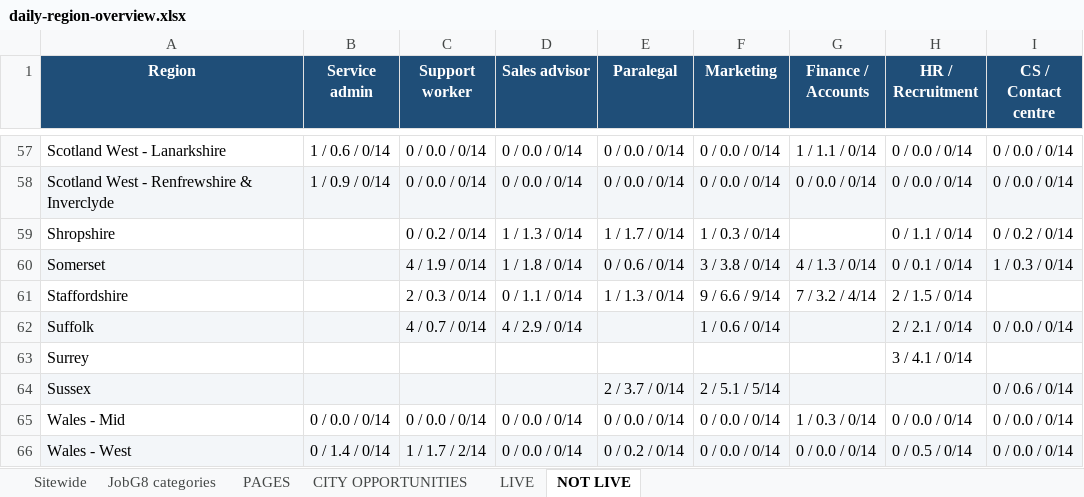
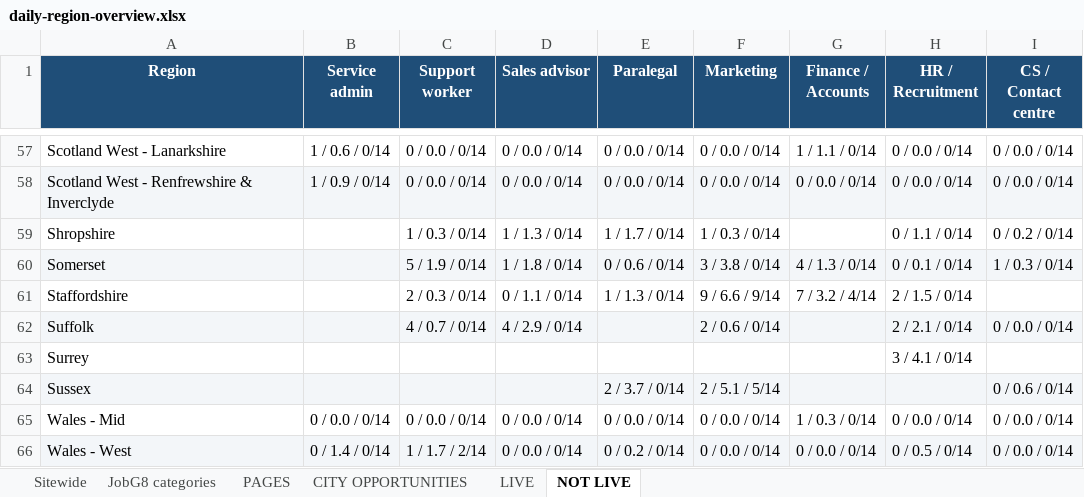
Before and after one commit to Jopa10/ontapjobsearch.com, an Excel workbook: pipeline/reports-daily/daily-region-overview.xlsx, sheet NOT LIVE, drawn as a sheet; only a part is shown, gaps mark what is left out; values as stored, in another font and other column widths than the file's, no borders; the diff covers the shown part only; the diff names each change by its address in the sheet, - before the commit and + after, or states it on an @@ line.

```diff
--- a/pipeline/reports-daily/daily-region-overview.xlsx (sheet NOT LIVE)
+++ b/pipeline/reports-daily/daily-region-overview.xlsx (sheet NOT LIVE)
-C59 (Support worker): 0 / 0.2 / 0/14
+C59 (Support worker): 1 / 0.3 / 0/14
-C60 (Support worker): 4 / 1.9 / 0/14
+C60 (Support worker): 5 / 1.9 / 0/14
-F62 (Marketing): 1 / 0.6 / 0/14
+F62 (Marketing): 2 / 0.6 / 0/14
```
Also changed, not shown: 32 edited cells elsewhere in this sheet, sheet JobG8 categories, 1 other file.
